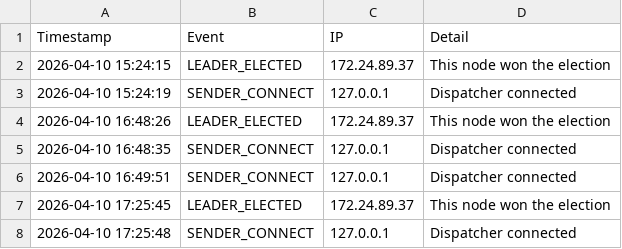
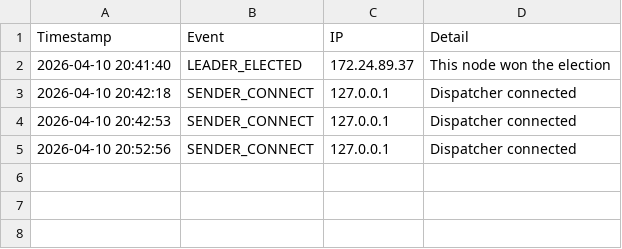
Before and after one commit to vermaarpit14/OS-Mini-Project--Group---4-, a CSV file: grid_ledger.csv, drawn as a sheet.

```diff
--- a/grid_ledger.csv
+++ b/grid_ledger.csv
@@ -1,8 +1,5 @@
 Timestamp,Event,IP,Detail
-2026-04-10 15:24:15,LEADER_ELECTED,172.24.89.37,"This node won the election"
-2026-04-10 15:24:19,SENDER_CONNECT,127.0.0.1,"Dispatcher connected"
-2026-04-10 16:48:26,LEADER_ELECTED,172.24.89.37,"This node won the election"
-2026-04-10 16:48:35,SENDER_CONNECT,127.0.0.1,"Dispatcher connected"
-2026-04-10 16:49:51,SENDER_CONNECT,127.0.0.1,"Dispatcher connected"
-2026-04-10 17:25:45,LEADER_ELECTED,172.24.89.37,"This node won the election"
-2026-04-10 17:25:48,SENDER_CONNECT,127.0.0.1,"Dispatcher connected"
+2026-04-10 20:41:40,LEADER_ELECTED,172.24.89.37,"This node won the election"
+2026-04-10 20:42:18,SENDER_CONNECT,127.0.0.1,"Dispatcher connected"
+2026-04-10 20:42:53,SENDER_CONNECT,127.0.0.1,"Dispatcher connected"
+2026-04-10 20:52:56,SENDER_CONNECT,127.0.0.1,"Dispatcher connected"
```
Also changed, not shown: 9 other files.
